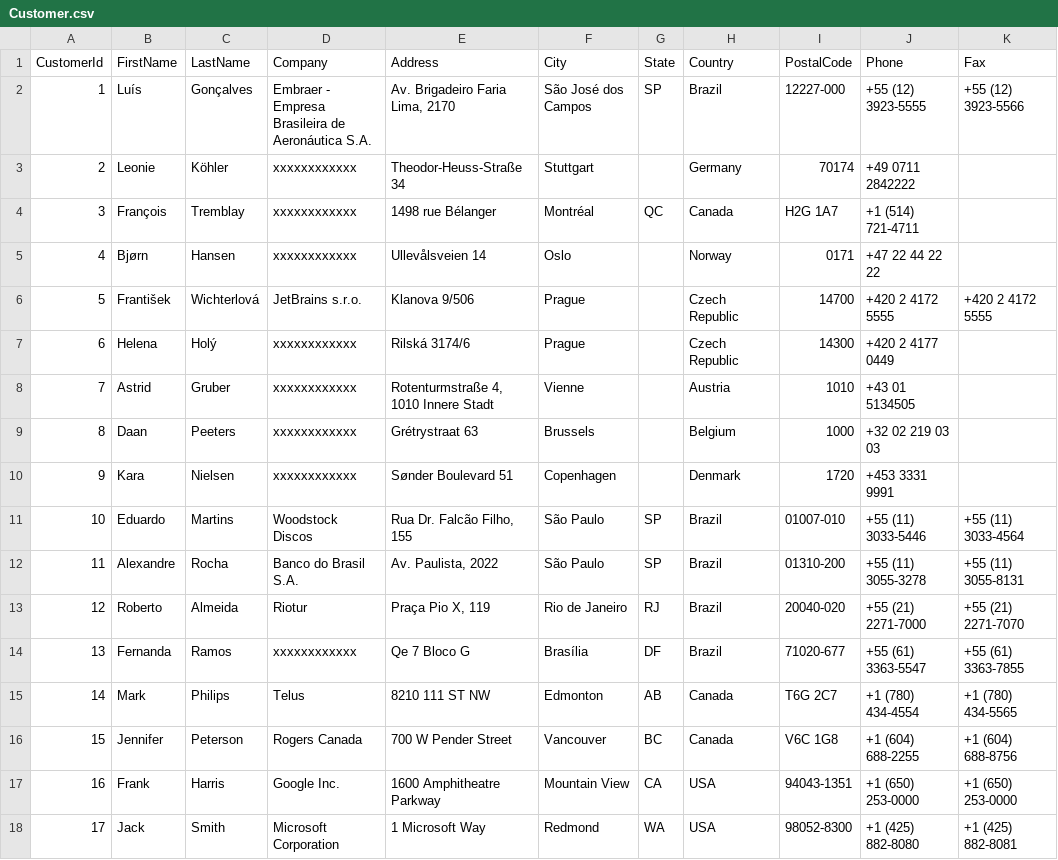
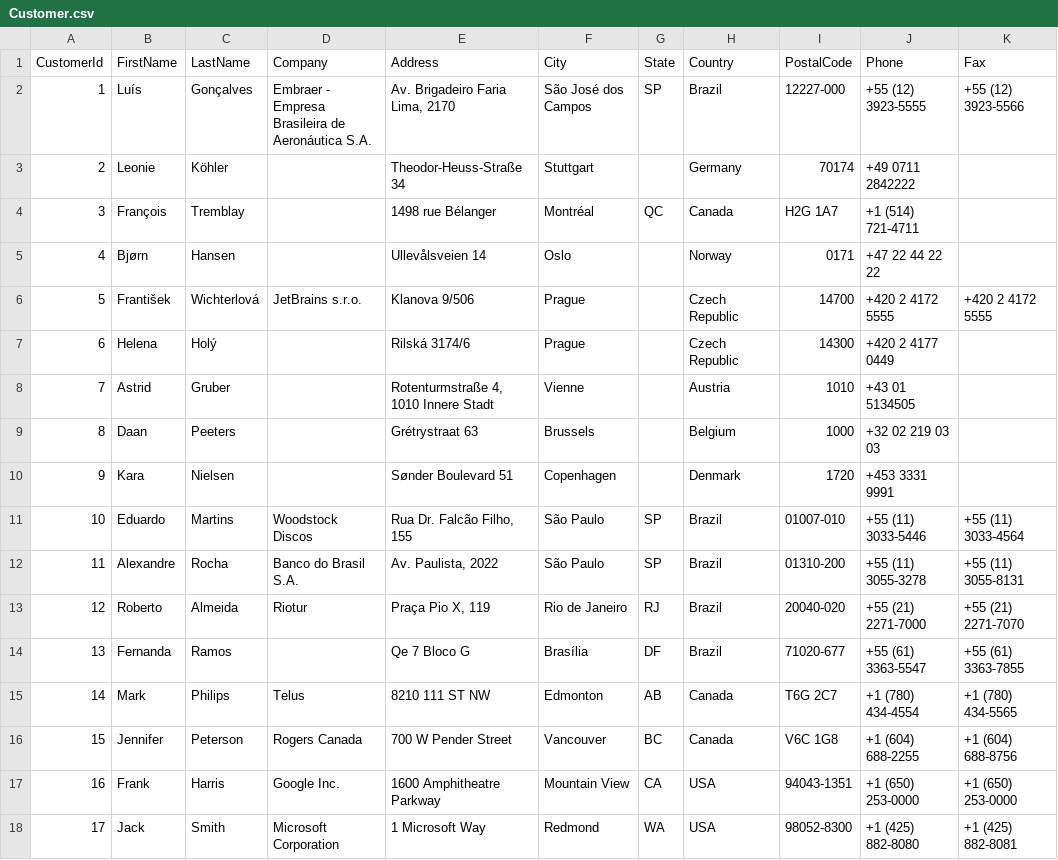
Before and after one commit to romeritomorais/30-day-challenges-with-sql, a CSV file: src/data/Customer.csv, drawn as a sheet; only a part is shown; the diff covers the shown part only; the diff names each change by its address in the sheet, - before the commit and + after, or states it on an @@ line.

Commit message:
Add files via upload

```diff
--- a/src/data/Customer.csv
+++ b/src/data/Customer.csv
-D3:D5 (Company): xxxxxxxxxxxx
+D3:D5 (Company): (empty)
-D7:D10 (Company): xxxxxxxxxxxx
+D7:D10 (Company): (empty)
-D14 (Company): xxxxxxxxxxxx
+D14 (Company): (empty)
```
Also changed, not shown: 41 edited cells elsewhere in this file.
